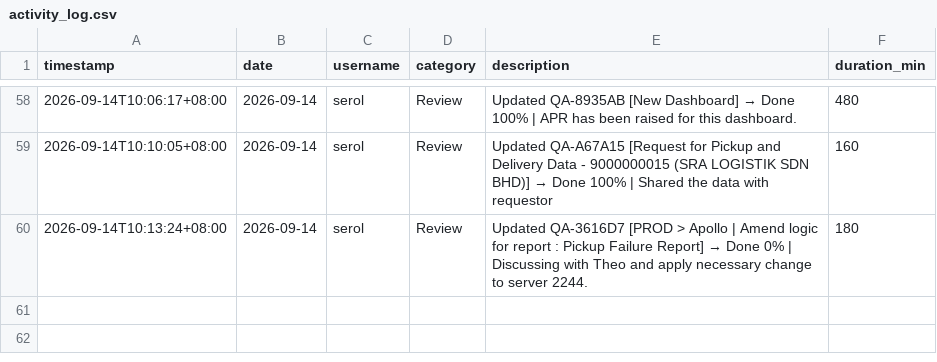
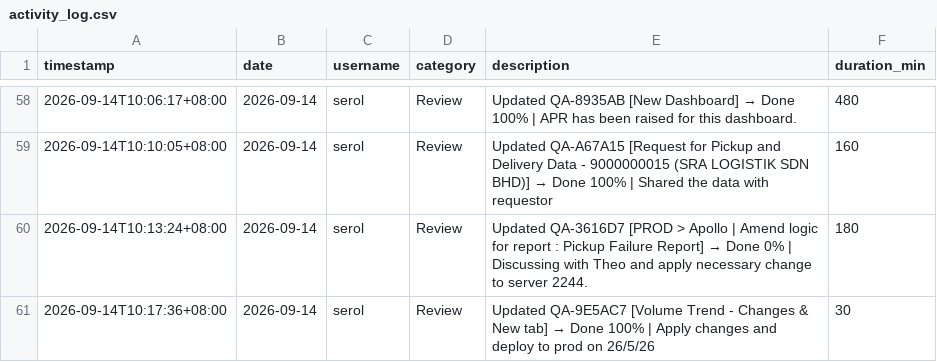
Before and after one commit to serol13/MY_opsX, a CSV file: activity_log.csv, drawn as a sheet; only a part is shown, gaps mark what is left out; the diff names each change by its address in the sheet, - before the commit and + after, or states it on an @@ line.

Commit message:
[ACTIVITY] serol — 2026-09-14

```diff
--- a/activity_log.csv
+++ b/activity_log.csv
+row 61: 2026-09-14T10:17:36+08:00 | 2026-09-14 | serol | Review | Updated QA-9E5AC7 [Volume Trend - Changes & New tab] → Done 100% | Apply changes and deploy to prod on 26/5/26 | 30
```
